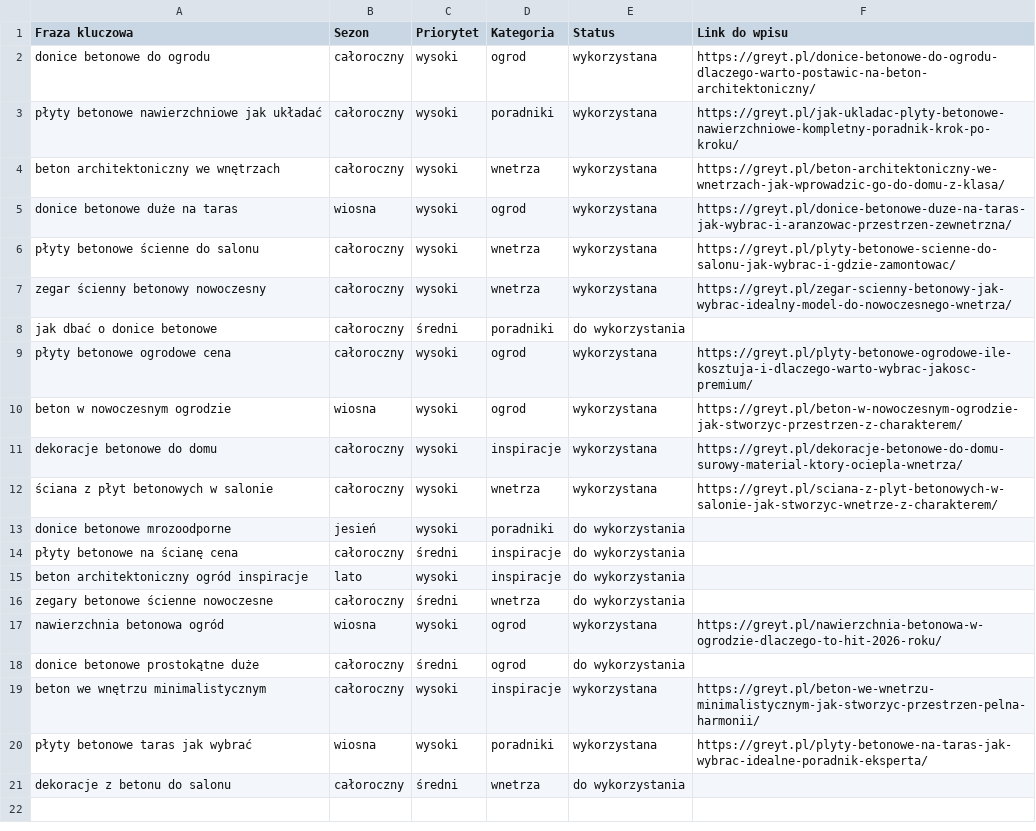
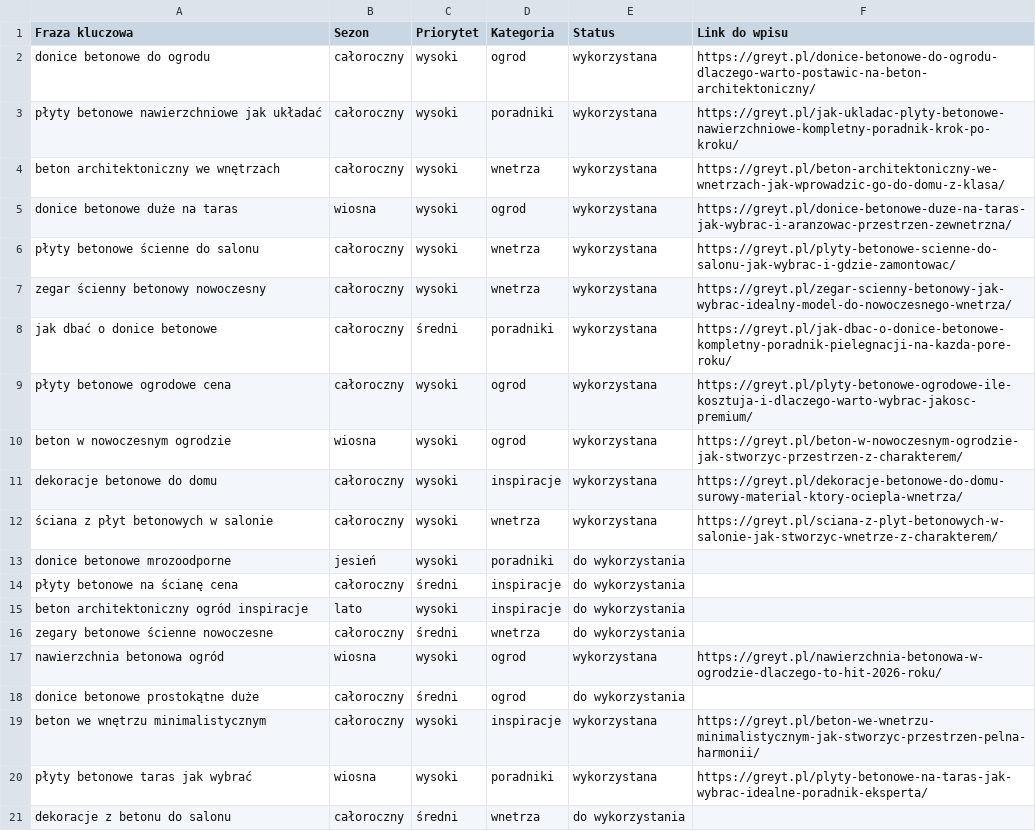
Before and after one commit to kamiljarnot-cmd/greyt-autopublish, a CSV file: keywords.csv, drawn as a sheet.

Commit message:
Update keywords.csv po publikacji [skip ci]

```diff
--- a/keywords.csv
+++ b/keywords.csv
@@ -7,3 +7,3 @@ płyty betonowe ścienne do salonu,całoroczny,wysoki,wnetrza,wykorzystana,https
 zegar ścienny betonowy nowoczesny,całoroczny,wysoki,wnetrza,wykorzystana,https://greyt.pl/zegar-scienny-betonowy-jak-wybrac-idealny-model-do-nowoczesnego-wnetrza/
-jak dbać o donice betonowe,całoroczny,średni,poradniki,do wykorzystania,
+jak dbać o donice betonowe,całoroczny,średni,poradniki,wykorzystana,https://greyt.pl/jak-dbac-o-donice-betonowe-kompletny-poradnik-pielegnacji-na-kazda-pore-roku/
 płyty betonowe ogrodowe cena,całoroczny,wysoki,ogrod,wykorzystana,https://greyt.pl/plyty-betonowe-ogrodowe-ile-kosztuja-i-dlaczego-warto-wybrac-jakosc-premium/
```
